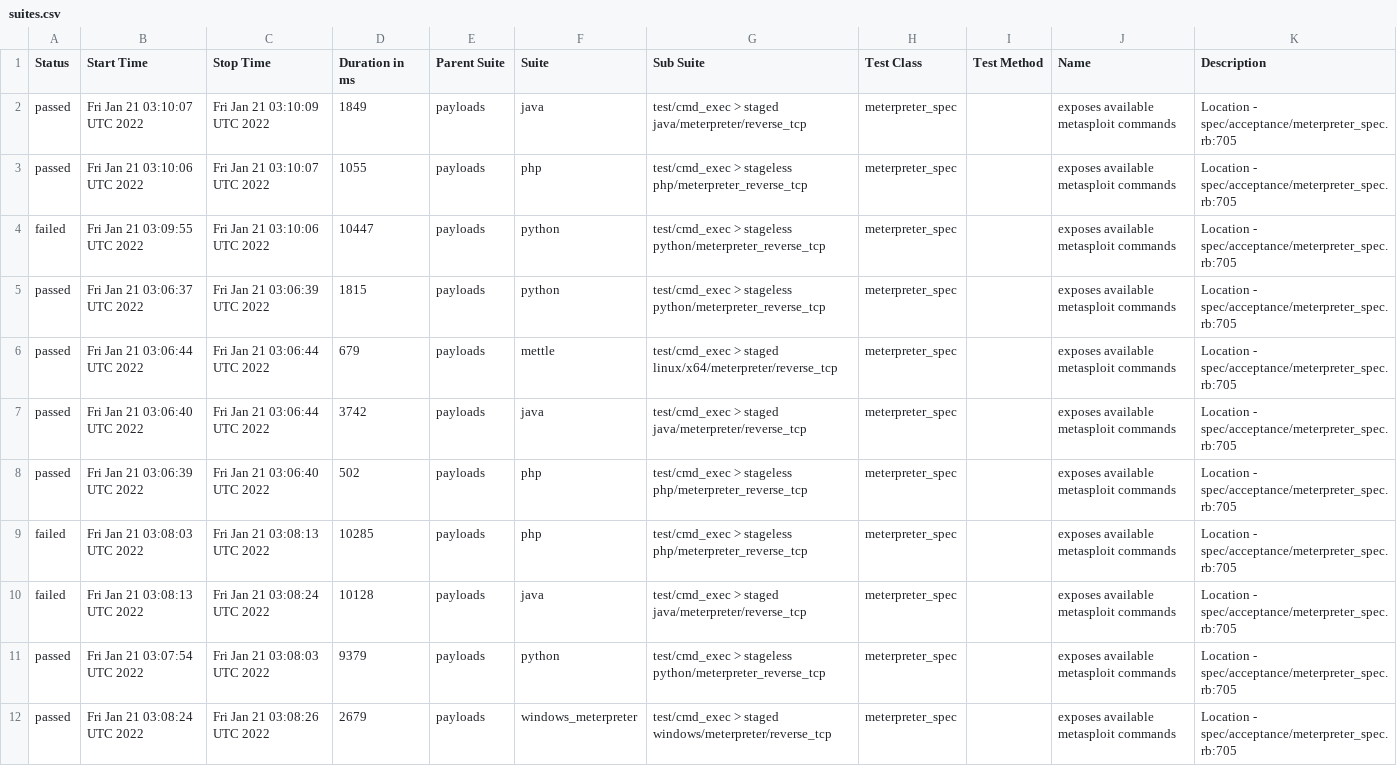
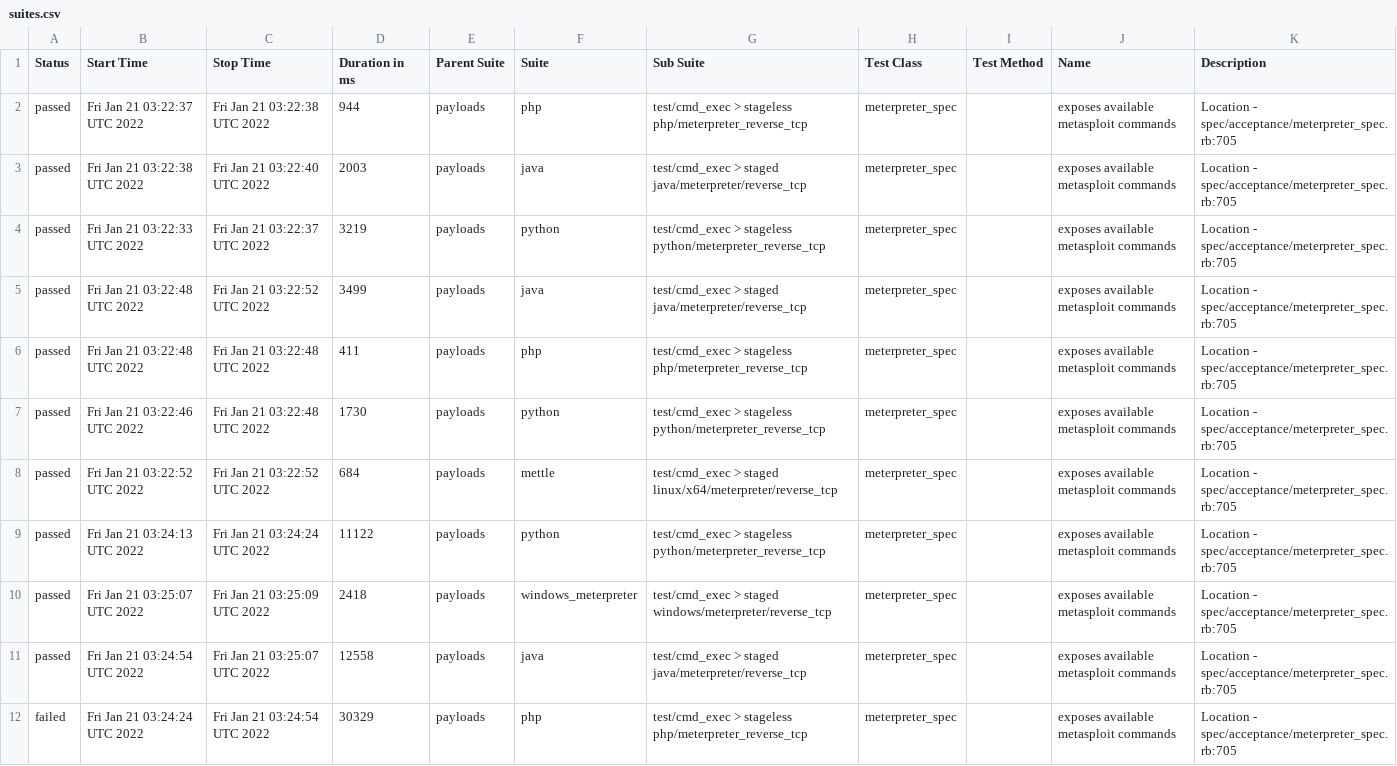
Before and after one commit to AlanFoster/metasploit-framework, a CSV file: data/suites.csv, drawn as a sheet; removed rows and columns are numbered as before the commit, all else as after; the diff names each change by its address in the sheet, - before the commit and + after, or states it on an @@ line.

```diff
--- a/data/suites.csv
+++ b/data/suites.csv
-B2 (Start Time): Fri Jan 21 03:10:07 UTC 2022
+B2 (Start Time): Fri Jan 21 03:22:37 UTC 2022
-C2 (Stop Time): Fri Jan 21 03:10:09 UTC 2022
+C2 (Stop Time): Fri Jan 21 03:22:38 UTC 2022
-D2 (Duration in ms): 1849
+D2 (Duration in ms): 944
-F2 (Suite): java
+F2 (Suite): php
-G2 (Sub Suite): test/cmd_exec > staged java/meterpreter/reverse_tcp
+G2 (Sub Suite): test/cmd_exec > stageless php/meterpreter_reverse_tcp
-B3 (Start Time): Fri Jan 21 03:10:06 UTC 2022
+B3 (Start Time): Fri Jan 21 03:22:38 UTC 2022
-C3 (Stop Time): Fri Jan 21 03:10:07 UTC 2022
+C3 (Stop Time): Fri Jan 21 03:22:40 UTC 2022
-D3 (Duration in ms): 1055
+D3 (Duration in ms): 2003
-F3 (Suite): php
+F3 (Suite): java
-G3 (Sub Suite): test/cmd_exec > stageless php/meterpreter_reverse_tcp
+G3 (Sub Suite): test/cmd_exec > staged java/meterpreter/reverse_tcp
-row 4: failed | Fri Jan 21 03:09:55 UTC 2022 | Fri Jan 21 03:10:06 UTC 2022 | 10447 | payloads | python | test/cmd_exec > stageless python/meterpreter_reverse_tcp | meterpreter_spec |  | exposes available metasploit commands | Location - spec/acceptance/meterpreter_spec.rb:705
-B4 (Start Time): Fri Jan 21 03:06:37 UTC 2022
+B4 (Start Time): Fri Jan 21 03:22:33 UTC 2022
-C4 (Stop Time): Fri Jan 21 03:06:39 UTC 2022
+C4 (Stop Time): Fri Jan 21 03:22:37 UTC 2022
-D4 (Duration in ms): 1815
+D4 (Duration in ms): 3219
-row 6: passed | Fri Jan 21 03:06:44 UTC 2022 | Fri Jan 21 03:06:44 UTC 2022 | 679 | payloads | mettle | test/cmd_exec > staged linux/x64/meterpreter/reverse_tcp | meterpreter_spec |  | exposes available metasploit commands | Location - spec/acceptance/meterpreter_spec.rb:705
-B5 (Start Time): Fri Jan 21 03:06:40 UTC 2022
+B5 (Start Time): Fri Jan 21 03:22:48 UTC 2022
-C5 (Stop Time): Fri Jan 21 03:06:44 UTC 2022
+C5 (Stop Time): Fri Jan 21 03:22:52 UTC 2022
-D5 (Duration in ms): 3742
+D5 (Duration in ms): 3499
-B6 (Start Time): Fri Jan 21 03:06:39 UTC 2022
+B6 (Start Time): Fri Jan 21 03:22:48 UTC 2022
-C6 (Stop Time): Fri Jan 21 03:06:40 UTC 2022
+C6 (Stop Time): Fri Jan 21 03:22:48 UTC 2022
-D6 (Duration in ms): 502
+D6 (Duration in ms): 411
-A7:A8 (Status): failed
+A7:A8 (Status): passed
-B7 (Start Time): Fri Jan 21 03:08:03 UTC 2022
+B7 (Start Time): Fri Jan 21 03:22:46 UTC 2022
-C7 (Stop Time): Fri Jan 21 03:08:13 UTC 2022
+C7 (Stop Time): Fri Jan 21 03:22:48 UTC 2022
-D7 (Duration in ms): 10285
+D7 (Duration in ms): 1730
-F7 (Suite): php
+F7 (Suite): python
-G7 (Sub Suite): …> stageless php/meterpreter_reverse_tcp
+G7 (Sub Suite): …> stageless python/meterpreter_reverse_tcp
-B8 (Start Time): Fri Jan 21 03:08:13 UTC 2022
+B8 (Start Time): Fri Jan 21 03:22:52 UTC 2022
-C8 (Stop Time): Fri Jan 21 03:08:24 UTC 2022
+C8 (Stop Time): Fri Jan 21 03:22:52 UTC 2022
-D8 (Duration in ms): 10128
+D8 (Duration in ms): 684
-F8 (Suite): java
+F8 (Suite): mettle
-G8 (Sub Suite): …> staged java/meterpreter/reverse_tcp
+G8 (Sub Suite): …> staged linux/x64/meterpreter/reverse_tcp
-B9 (Start Time): Fri Jan 21 03:07:54 UTC 2022
+B9 (Start Time): Fri Jan 21 03:24:13 UTC 2022
-C9 (Stop Time): Fri Jan 21 03:08:03 UTC 2022
+C9 (Stop Time): Fri Jan 21 03:24:24 UTC 2022
-D9 (Duration in ms): 9379
+D9 (Duration in ms): 11122
-B10 (Start Time): Fri Jan 21 03:08:24 UTC 2022
+B10 (Start Time): Fri Jan 21 03:25:07 UTC 2022
-C10 (Stop Time): Fri Jan 21 03:08:26 UTC 2022
+C10 (Stop Time): Fri Jan 21 03:25:09 UTC 2022
-D10 (Duration in ms): 2679
+D10 (Duration in ms): 2418
+row 11: passed | Fri Jan 21 03:24:54 UTC 2022 | Fri Jan 21 03:25:07 UTC 2022 | 12558 | payloads | java | test/cmd_exec > staged java/meterpreter/reverse_tcp | meterpreter_spec |  | exposes available metasploit commands | Location - spec/acceptance/meterpreter_spec.rb:705
+row 12: failed | Fri Jan 21 03:24:24 UTC 2022 | Fri Jan 21 03:24:54 UTC 2022 | 30329 | payloads | php | test/cmd_exec > stageless php/meterpreter_reverse_tcp | meterpreter_spec |  | exposes available metasploit commands | Location - spec/acceptance/meterpreter_spec.rb:705
```
Also changed, not shown: 46 other files.
